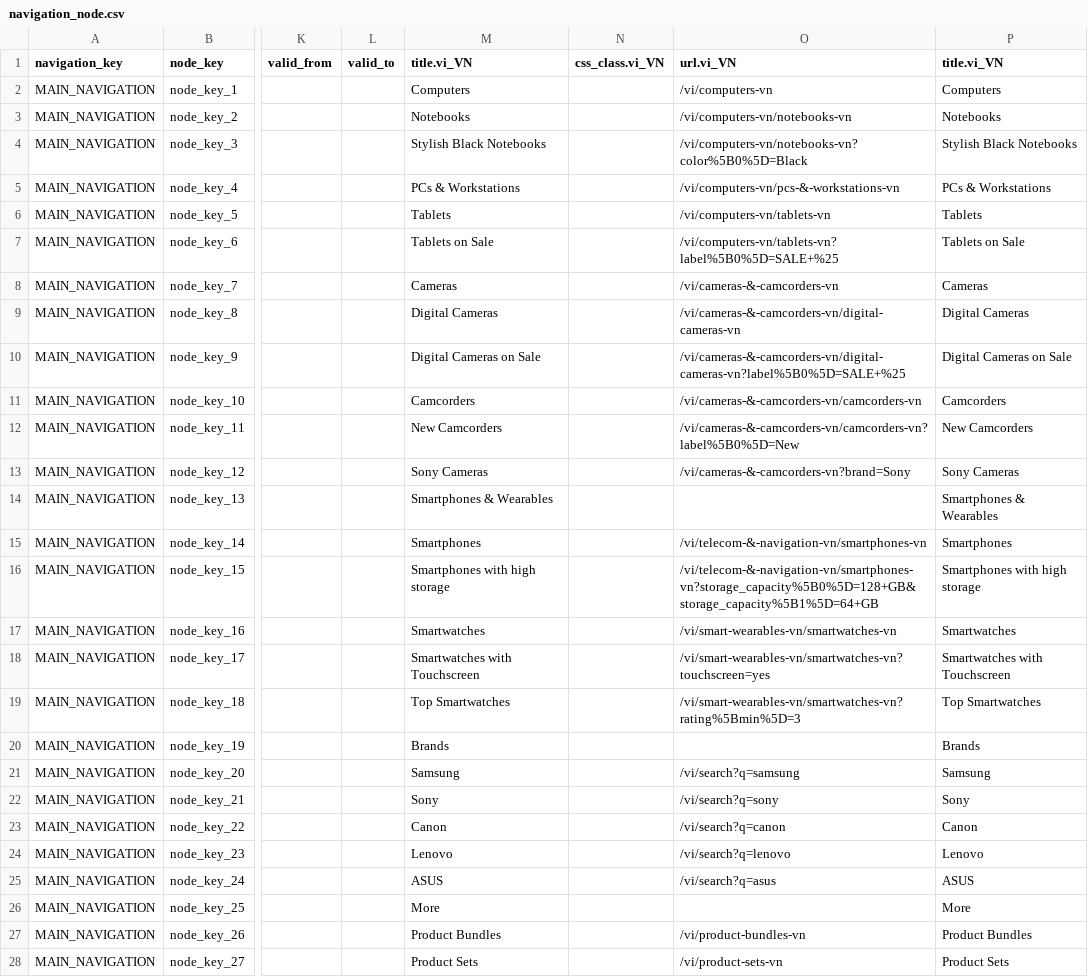
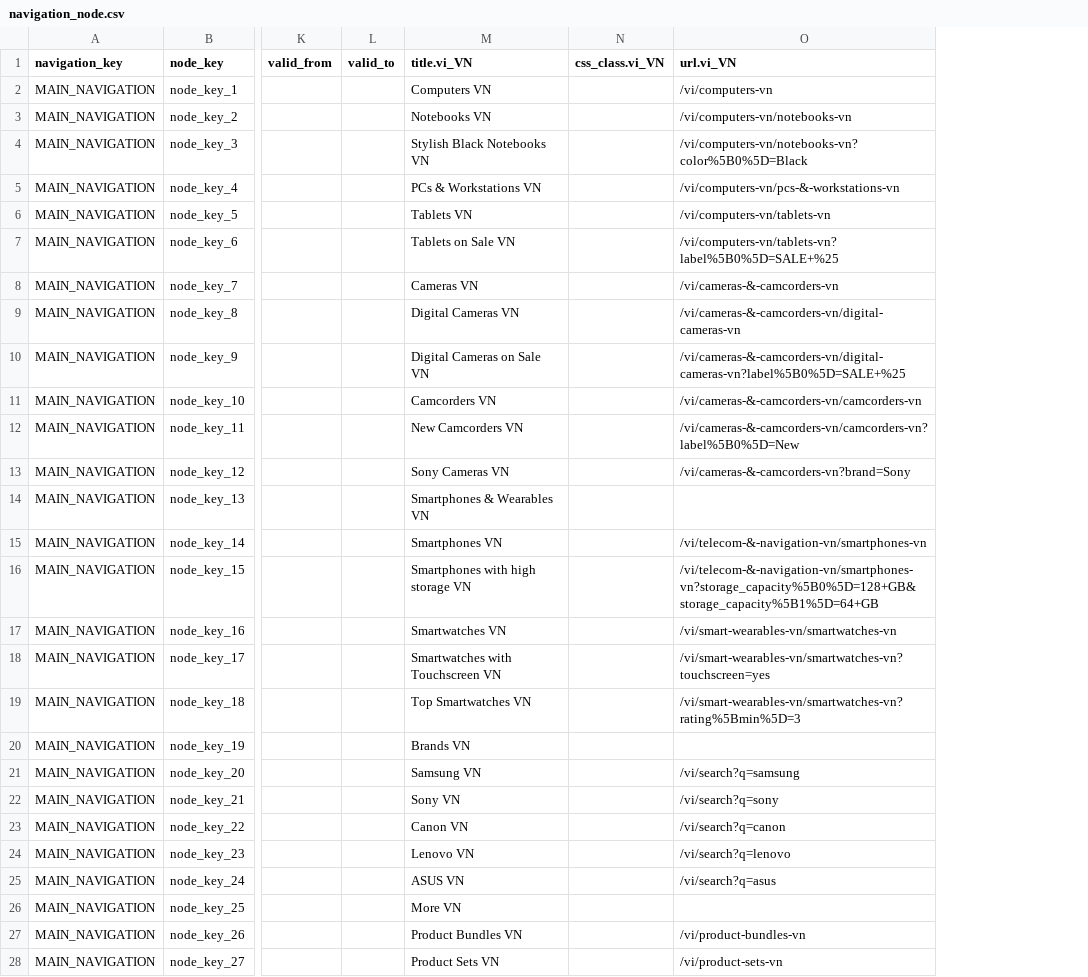
Before and after one commit to vincentvinh/spryker-lab-nfq, a CSV file: data/import/common/common/navigation_node.csv, drawn as a sheet; only a part is shown, gaps mark what is left out; the diff covers the shown part only; the diff names each change by its address in the sheet, - before the commit and + after, or states it on an @@ line.

```diff
--- a/data/import/common/common/navigation_node.csv
+++ b/data/import/common/common/navigation_node.csv
-column P (title.vi_VN), rows 2-28: Computers | Notebooks | Stylish Black Notebooks | PCs & Workstations | Tablets | Tablets on Sale | Cameras | Digital Cameras | Digital Cameras on Sale | Camcorders | New Camcorders | Sony Cameras | Smartphones & Wearables | Smartphones | Smartphones with high storage | Smartwatches | Smartwatches with Touchscreen | Top Smartwatches | Brands | Samsung | Sony | Canon | Lenovo | ASUS | More | Product Bundles | Product Sets
-M2 (title.vi_VN): Computers
+M2 (title.vi_VN): Computers VN
-M3 (title.vi_VN): Notebooks
+M3 (title.vi_VN): Notebooks VN
-M4 (title.vi_VN): Stylish Black Notebooks
+M4 (title.vi_VN): Stylish Black Notebooks VN
-M5 (title.vi_VN): PCs & Workstations
+M5 (title.vi_VN): PCs & Workstations VN
-M6 (title.vi_VN): Tablets
+M6 (title.vi_VN): Tablets VN
-M7 (title.vi_VN): Tablets on Sale
+M7 (title.vi_VN): Tablets on Sale VN
-M8 (title.vi_VN): Cameras
+M8 (title.vi_VN): Cameras VN
-M9 (title.vi_VN): Digital Cameras
+M9 (title.vi_VN): Digital Cameras VN
-M10 (title.vi_VN): Digital Cameras on Sale
+M10 (title.vi_VN): Digital Cameras on Sale VN
-M11 (title.vi_VN): Camcorders
+M11 (title.vi_VN): Camcorders VN
-M12 (title.vi_VN): New Camcorders
+M12 (title.vi_VN): New Camcorders VN
-M13 (title.vi_VN): Sony Cameras
+M13 (title.vi_VN): Sony Cameras VN
-M14 (title.vi_VN): Smartphones & Wearables
+M14 (title.vi_VN): Smartphones & Wearables VN
-M15 (title.vi_VN): Smartphones
+M15 (title.vi_VN): Smartphones VN
-M16 (title.vi_VN): Smartphones with high storage
+M16 (title.vi_VN): Smartphones with high storage VN
-M17 (title.vi_VN): Smartwatches
+M17 (title.vi_VN): Smartwatches VN
-M18 (title.vi_VN): Smartwatches with Touchscreen
+M18 (title.vi_VN): Smartwatches with Touchscreen VN
-M19 (title.vi_VN): Top Smartwatches
+M19 (title.vi_VN): Top Smartwatches VN
-M20 (title.vi_VN): Brands
+M20 (title.vi_VN): Brands VN
-M21 (title.vi_VN): Samsung
+M21 (title.vi_VN): Samsung VN
-M22 (title.vi_VN): Sony
+M22 (title.vi_VN): Sony VN
-M23 (title.vi_VN): Canon
+M23 (title.vi_VN): Canon VN
-M24 (title.vi_VN): Lenovo
+M24 (title.vi_VN): Lenovo VN
-M25 (title.vi_VN): ASUS
+M25 (title.vi_VN): ASUS VN
-M26 (title.vi_VN): More
+M26 (title.vi_VN): More VN
-M27 (title.vi_VN): Product Bundles
+M27 (title.vi_VN): Product Bundles VN
-M28 (title.vi_VN): Product Sets
+M28 (title.vi_VN): Product Sets VN
```
Also changed, not shown: 63 edited cells elsewhere in this file, data/import/common/common/cms_block.csv, data/import/common/common/glossary.csv.
